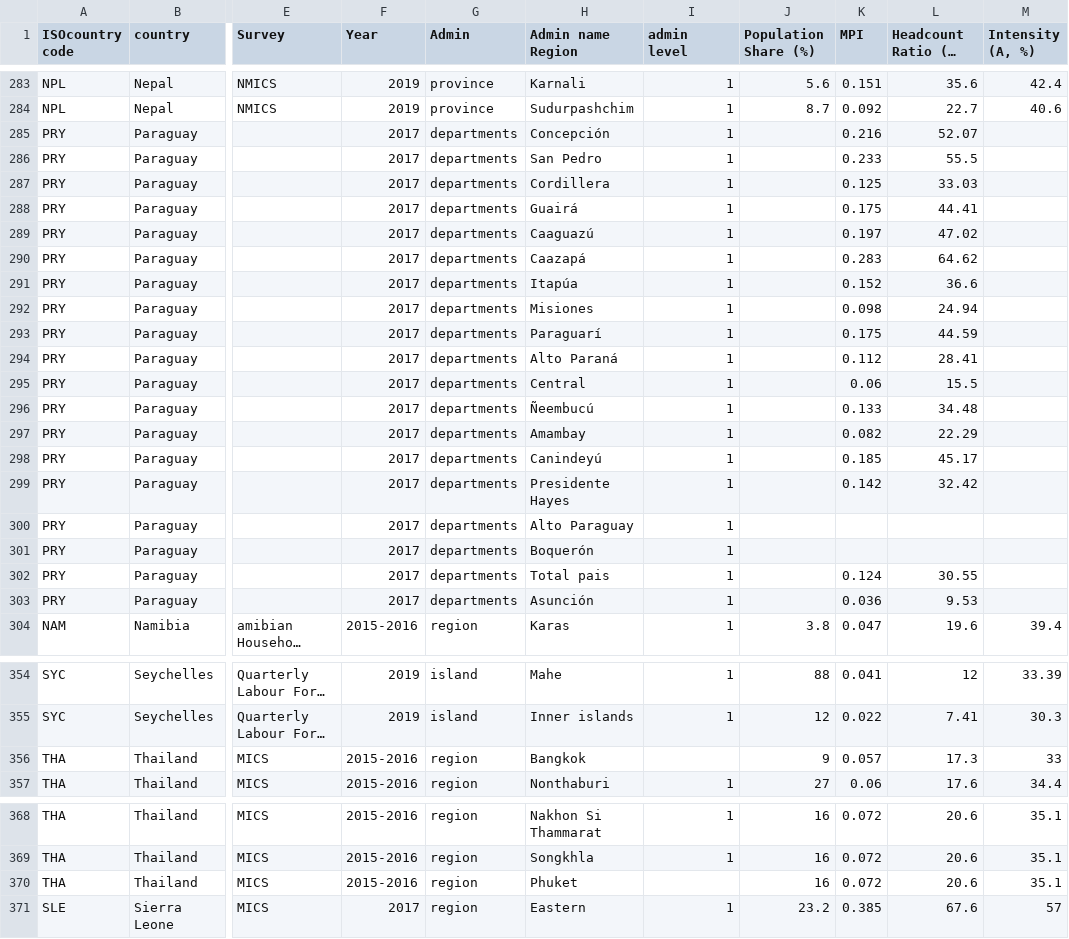
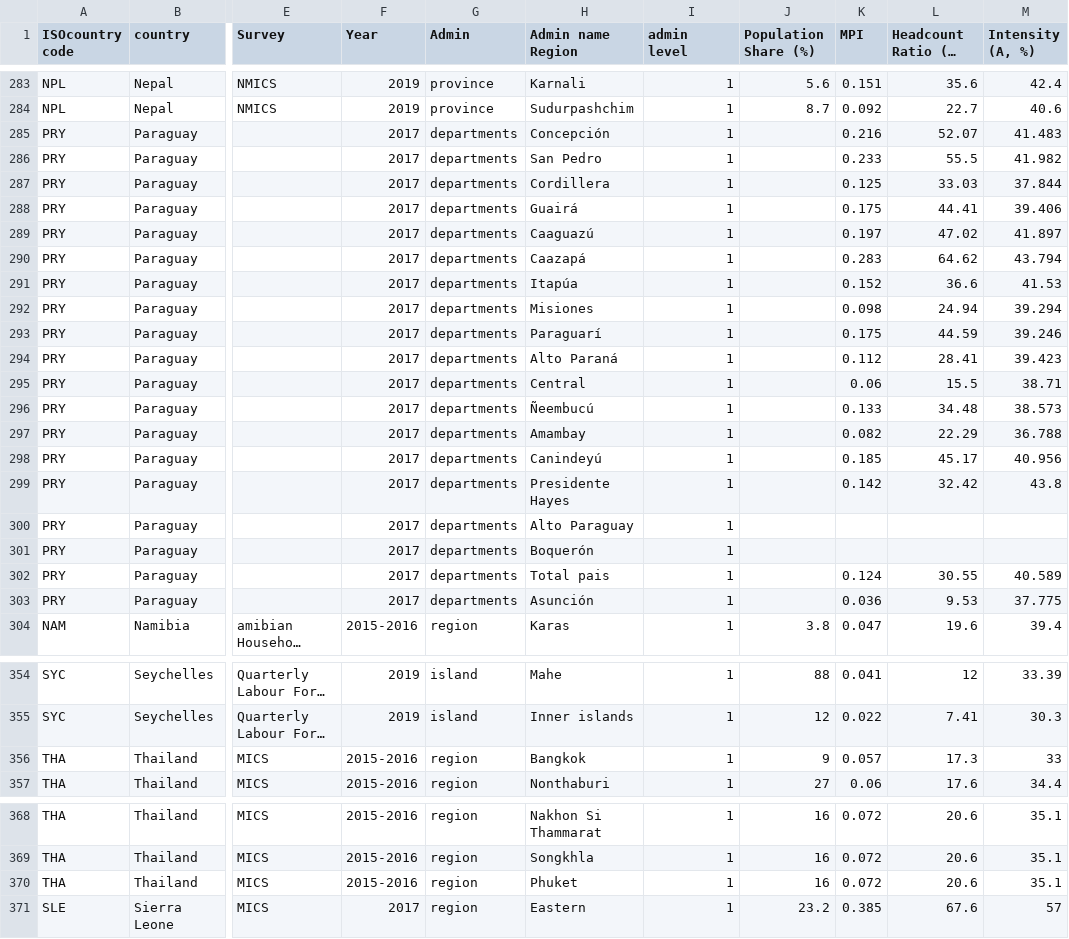
Before and after one commit to UNDP-Data/dv-MPI-poverty-index-viz, a CSV file: public/data/MPI_subnational.csv, drawn as a sheet; only a part is shown, gaps mark what is left out; long unchanged cells end in …; the diff names each change by its address in the sheet, - before the commit and + after, or states it on an @@ line.

```diff
--- a/public/data/MPI_subnational.csv
+++ b/public/data/MPI_subnational.csv
-M285 (Intensity (A, %)): (empty)
+M285 (Intensity (A, %)): 41.483
-M286 (Intensity (A, %)): (empty)
+M286 (Intensity (A, %)): 41.982
-M287 (Intensity (A, %)): (empty)
+M287 (Intensity (A, %)): 37.844
-M288 (Intensity (A, %)): (empty)
+M288 (Intensity (A, %)): 39.406
-M289 (Intensity (A, %)): (empty)
+M289 (Intensity (A, %)): 41.897
-M290 (Intensity (A, %)): (empty)
+M290 (Intensity (A, %)): 43.794
-M291 (Intensity (A, %)): (empty)
+M291 (Intensity (A, %)): 41.53
-M292 (Intensity (A, %)): (empty)
+M292 (Intensity (A, %)): 39.294
-M293 (Intensity (A, %)): (empty)
+M293 (Intensity (A, %)): 39.246
-M294 (Intensity (A, %)): (empty)
+M294 (Intensity (A, %)): 39.423
-M295 (Intensity (A, %)): (empty)
+M295 (Intensity (A, %)): 38.71
-M296 (Intensity (A, %)): (empty)
+M296 (Intensity (A, %)): 38.573
-M297 (Intensity (A, %)): (empty)
+M297 (Intensity (A, %)): 36.788
-M298 (Intensity (A, %)): (empty)
+M298 (Intensity (A, %)): 40.956
-M299 (Intensity (A, %)): (empty)
+M299 (Intensity (A, %)): 43.8
-M302 (Intensity (A, %)): (empty)
+M302 (Intensity (A, %)): 40.589
-M303 (Intensity (A, %)): (empty)
+M303 (Intensity (A, %)): 37.775
-I356 (admin level): (empty)
+I356 (admin level): 1
-I370 (admin level): (empty)
+I370 (admin level): 1
```
Also changed, not shown: public/data/MPI_national.csv, 21 other files.
